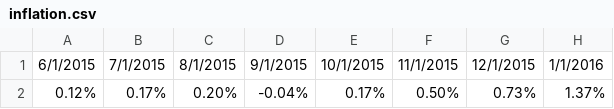
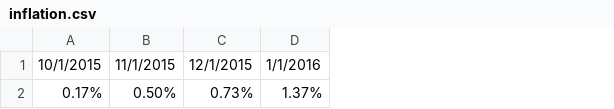
Before and after one commit to stiltsie/cuny, a CSV file: inflation.csv, drawn as a sheet; only a part is shown; the diff names each change by its address in the sheet, - before the commit and + after, or states it on an @@ line.

Commit message:
Add files via upload

```diff
--- a/inflation.csv
+++ b/inflation.csv
-column A, rows 1-2: 6/1/2015 | 0.12%
-column B, rows 1-2: 7/1/2015 | 0.17%
-column C, rows 1-2: 8/1/2015 | 0.20%
-column D, rows 1-2: 9/1/2015 | -0.04%
```
